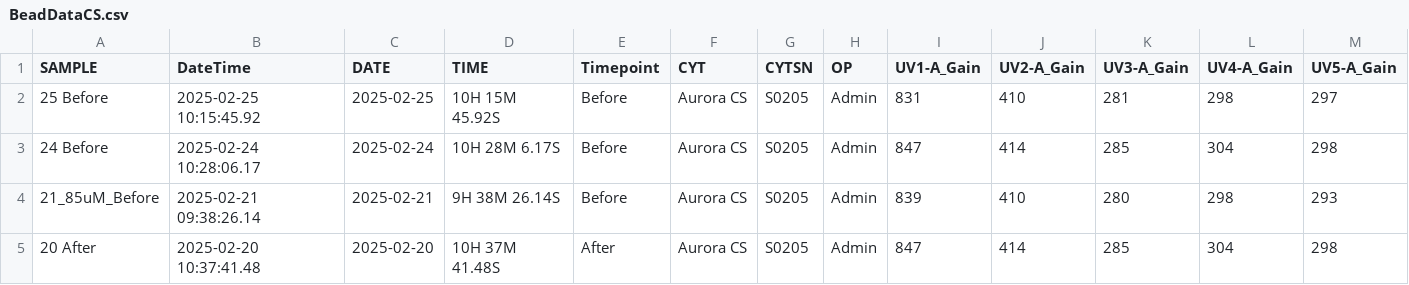
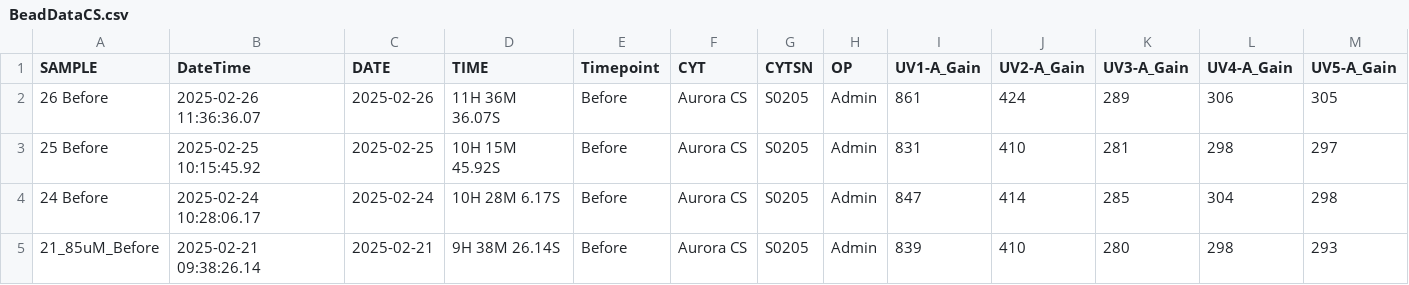
Before and after one commit to UMGCCFCSS/InstrumentQC, a CSV file: data/CS/Archive/BeadDataCS.csv, drawn as a sheet; only a part is shown; the shorter side is filled out with more unchanged rows; rows hold the shown columns only; the diff names each change by its address in the sheet, - before the commit and + after, or states it on an @@ line.

```diff
--- a/data/CS/Archive/BeadDataCS.csv
+++ b/data/CS/Archive/BeadDataCS.csv
+row 2: 26 Before | 2025-02-26 11:36:36.07 | 2025-02-26 | 11H 36M 36.07S | Before | Aurora CS | S0205 | Admin | 861 | 424 | 289 | 306 | 305
```
Also changed, not shown: data/CS/Archive/ArchivedDataCS.csv.
